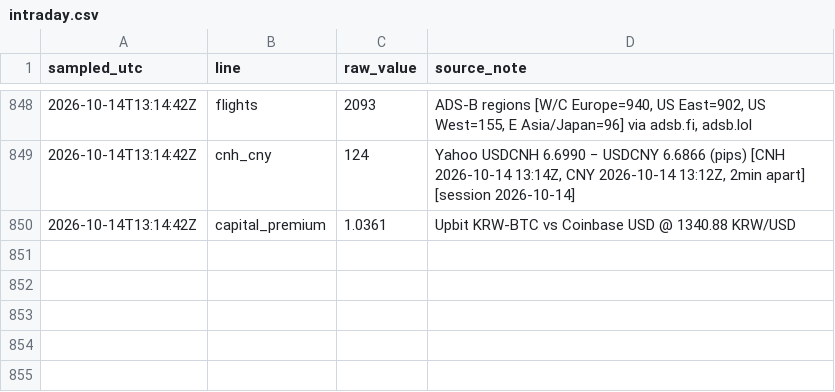
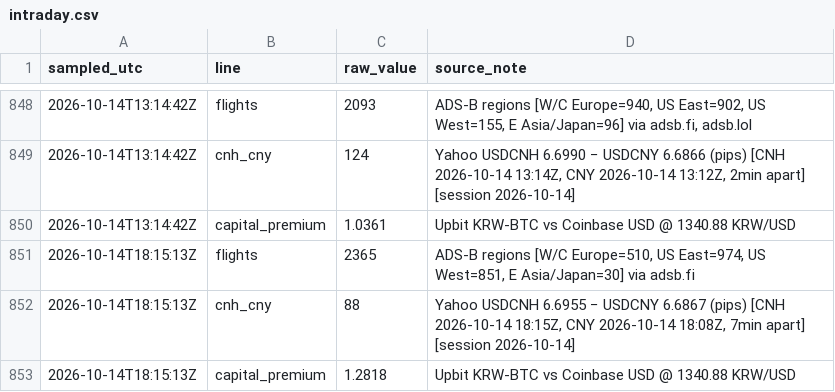
Before and after one commit to wan9yu/tremor, a CSV file: data/intraday.csv, drawn as a sheet; only a part is shown, gaps mark what is left out; the diff names each change by its address in the sheet, - before the commit and + after, or states it on an @@ line.

```diff
--- a/data/intraday.csv
+++ b/data/intraday.csv
+row 851: 2026-10-14T18:15:13Z | flights | 2365 | ADS-B regions [W/C Europe=510, US East=974, US West=851, E Asia/Japan=30] via adsb.fi
+row 852: 2026-10-14T18:15:13Z | cnh_cny | 88 | Yahoo USDCNH 6.6955 − USDCNY 6.6867 (pips) [CNH 2026-10-14 18:15Z, CNY 2026-10-14 18:08Z, 7min apart] [session 2026-10-14]
+row 853: 2026-10-14T18:15:13Z | capital_premium | 1.2818 | Upbit KRW-BTC vs Coinbase USD @ 1340.88 KRW/USD
```
